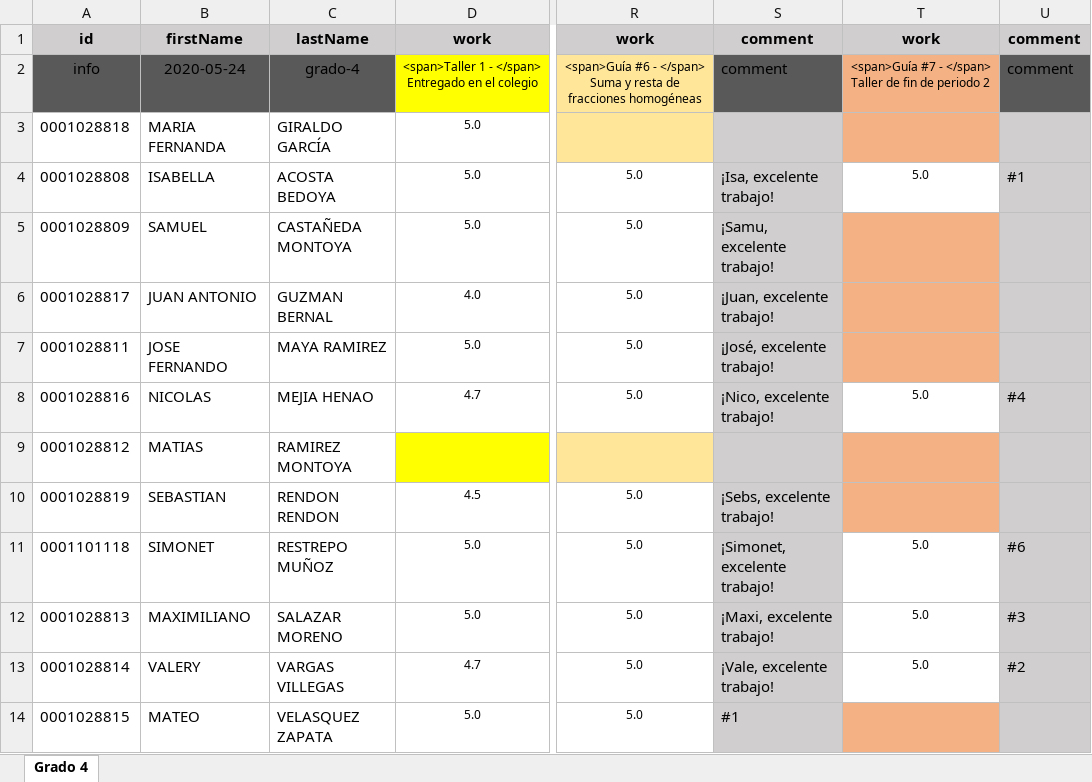
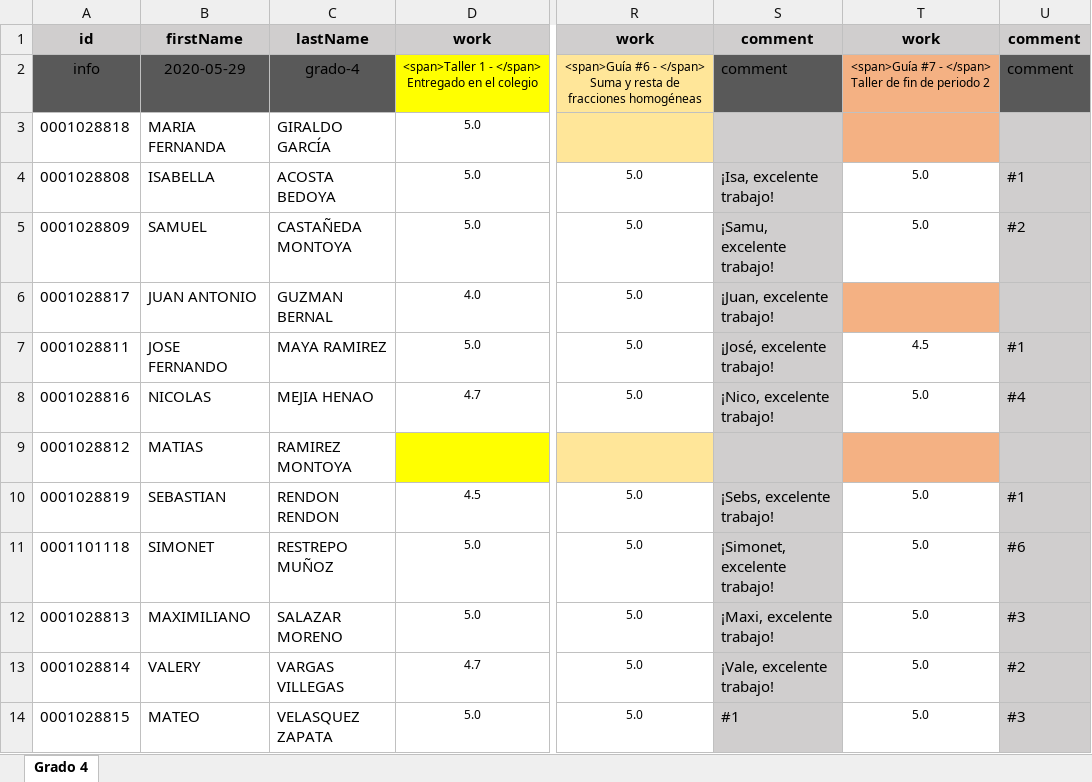
Before and after one commit to ywilken/fibonacho, an Excel workbook: _files/student_grades_g4.xlsx, sheet Grado 4, drawn as a sheet; only a part is shown, gaps mark what is left out; values as stored, in another font and other column widths than the file's, no borders; the diff names each change by its address in the sheet, - before the commit and + after, or states it on an @@ line.

```diff
--- a/_files/student_grades_g4.xlsx (sheet Grado 4)
+++ b/_files/student_grades_g4.xlsx (sheet Grado 4)
-B2: 2020-05-24
+B2: 2020-05-29
-T5: (empty)
+T5: 5.0
-T5 fill: #F4B183
+T5 fill: none
-U5: (empty)
+U5: #2
-T7: (empty)
+T7: 4.5
-T7 fill: #F4B183
+T7 fill: none
-U7: (empty)
+U7: #1
-T10: (empty)
+T10: 5.0
-T10 fill: #F4B183
+T10 fill: none
-U10: (empty)
+U10: #1
-T14: (empty)
+T14: 5.0
-T14 fill: #F4B183
+T14 fill: none
-U14: (empty)
+U14: #3
```
Also changed, not shown: _files/student_grades_g1.xlsx, _files/student_grades_g2.xlsx, 51 other files.
